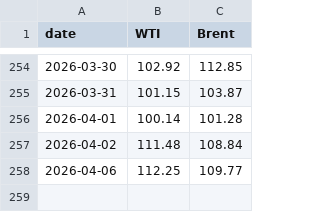
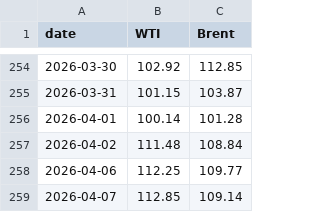
Before and after one commit to cbs-news-data/oil-prices, a CSV file: data/wti_brent_1year.csv, drawn as a sheet; only a part is shown, gaps mark what is left out.

```diff
--- a/data/wti_brent_1year.csv
+++ b/data/wti_brent_1year.csv
@@ -258 +258,2 @@
 2026-04-06,112.25,109.77
+2026-04-07,112.85,109.14
```
Also changed, not shown: data/wti_brent_30days.csv, data/wti_brent_5years.csv.
